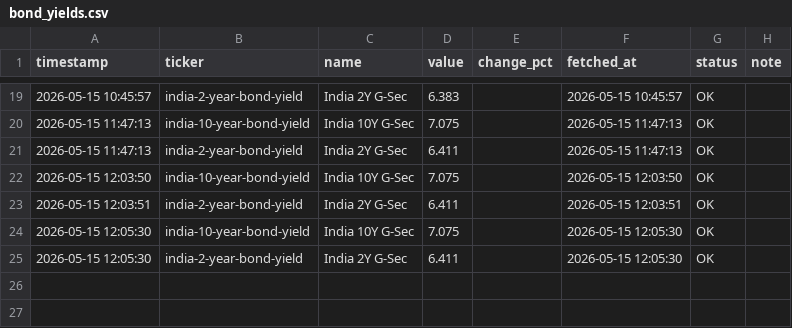
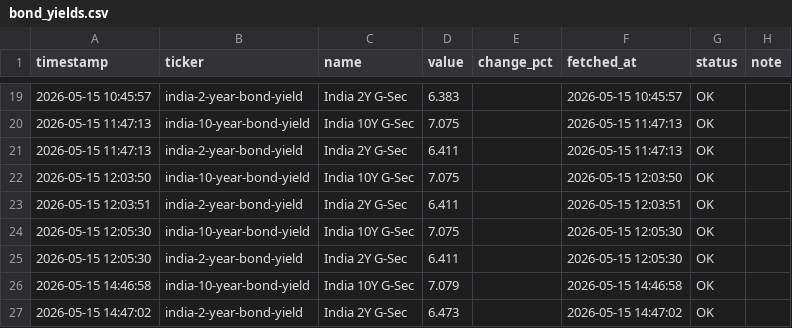
Before and after one commit to abhiarjun231-netizen/Engine-A-Dashboard-v2, a CSV file: data/core/bond_yields.csv, drawn as a sheet; only a part is shown, gaps mark what is left out.

```diff
--- a/data/core/bond_yields.csv
+++ b/data/core/bond_yields.csv
@@ -25 +25,3 @@ timestamp,ticker,name,value,change_pct,fetched_at,status,note
 2026-05-15 12:05:30,india-2-year-bond-yield,India 2Y G-Sec,6.411,,2026-05-15 12:05:30,OK,
+2026-05-15 14:46:58,india-10-year-bond-yield,India 10Y G-Sec,7.079,,2026-05-15 14:46:58,OK,
+2026-05-15 14:47:02,india-2-year-bond-yield,India 2Y G-Sec,6.473,,2026-05-15 14:47:02,OK,
```
Also changed, not shown: data/core/angel_one_indian.csv, data/core/yfinance_global.csv, 2 other files.
